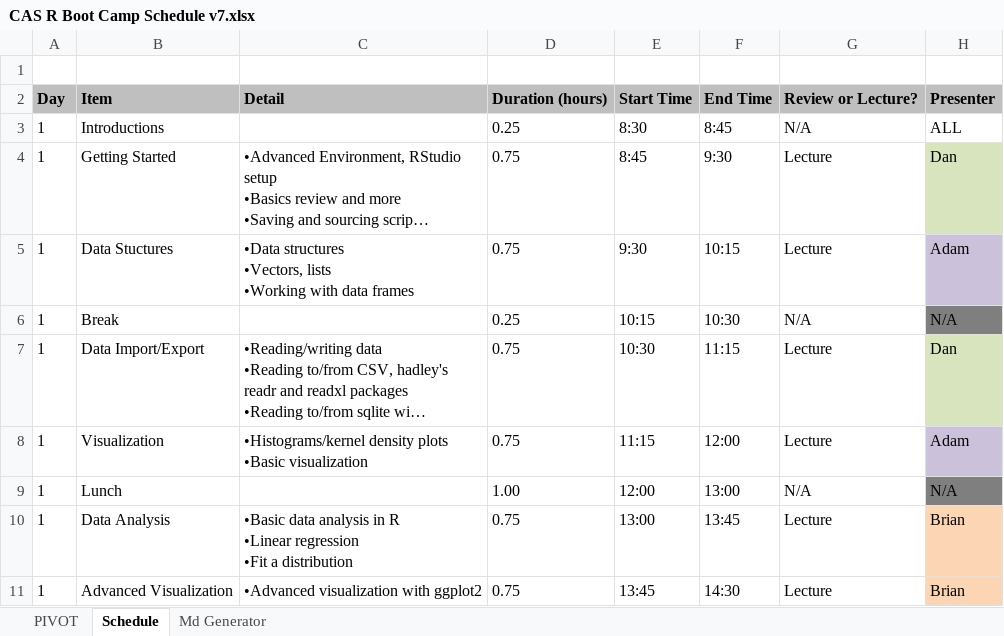
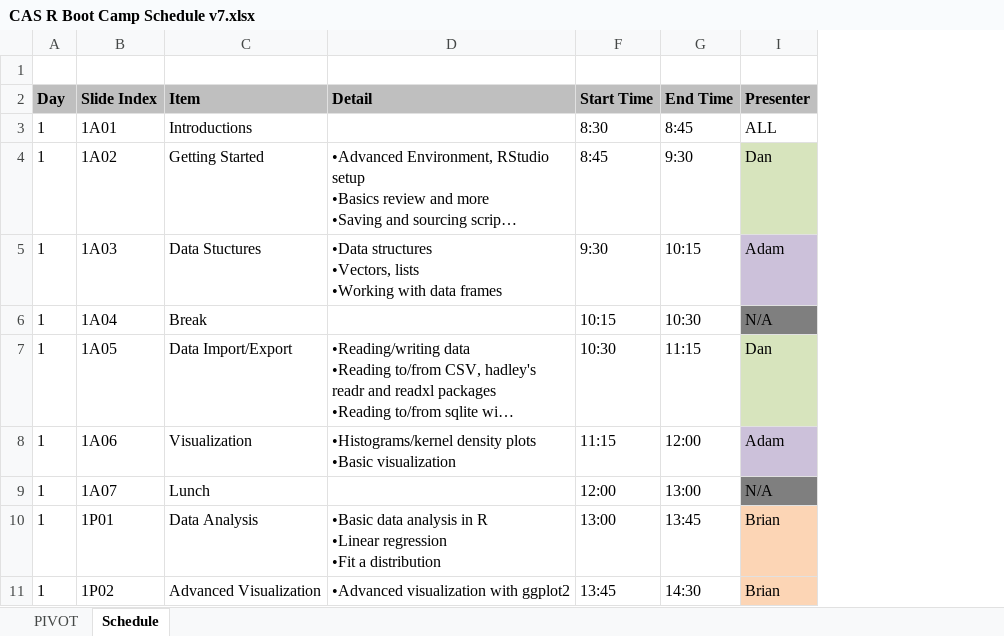
Before and after one commit to chiefmurph/CASRBootcamp17, an Excel workbook: Schedule/CAS R Boot Camp Schedule v7.xlsx, sheet Schedule, drawn as a sheet; only a part is shown; long unchanged cells end in …; values as stored, in another font and other column widths than the file's, no borders; removed rows and columns are numbered as before the commit, all else as after; the diff names each change by its address in the sheet, - before the commit and + after, or states it on an @@ line.

Commit message:
Added slide index to XLS file

```diff
--- a/Schedule/CAS R Boot Camp Schedule v7.xlsx (sheet Schedule)
+++ b/Schedule/CAS R Boot Camp Schedule v7.xlsx (sheet Schedule)
-sheet tab: Md Generator
+column B, rows 2-11: Slide Index | 1A01 | 1A02 | 1A03 | 1A04 | 1A05 | 1A06 | 1A07 | 1P01 | 1P02
-column D, rows 2-11: Duration (hours) | 0.25 | 0.75 | 0.75 | 0.25 | 0.75 | 0.75 | 1.00 | 0.75 | 0.75
-column G, rows 2-11: Review or Lecture? | N/A | Lecture | Lecture | N/A | Lecture | Lecture | N/A | Lecture | Lecture
```
Also changed, not shown: formulas that keep their value.
